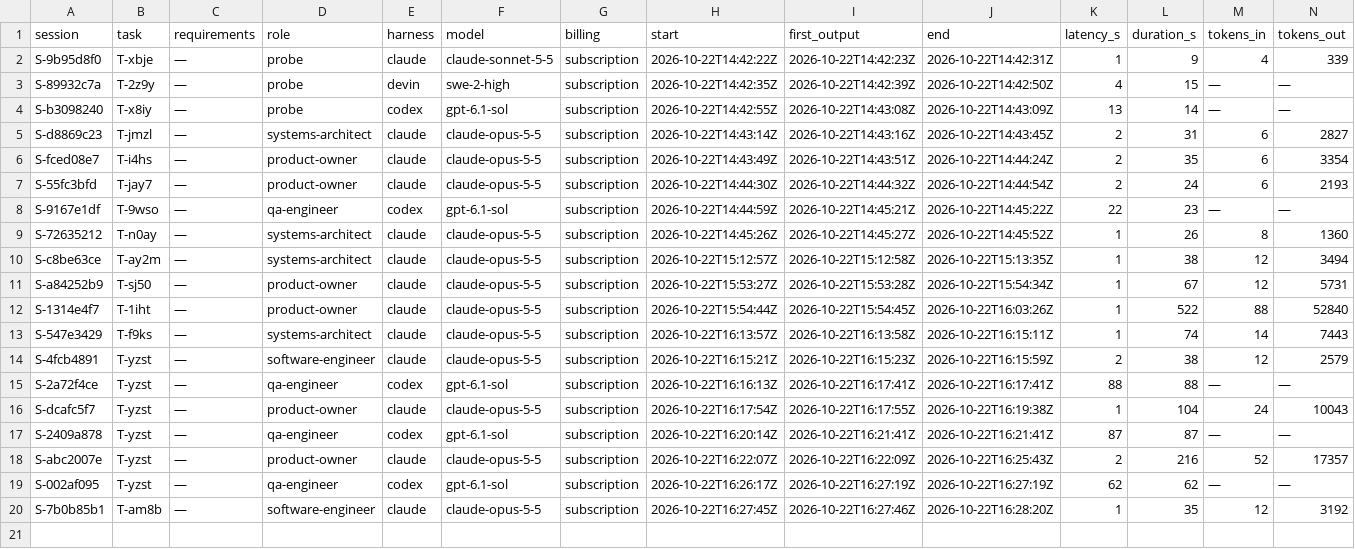
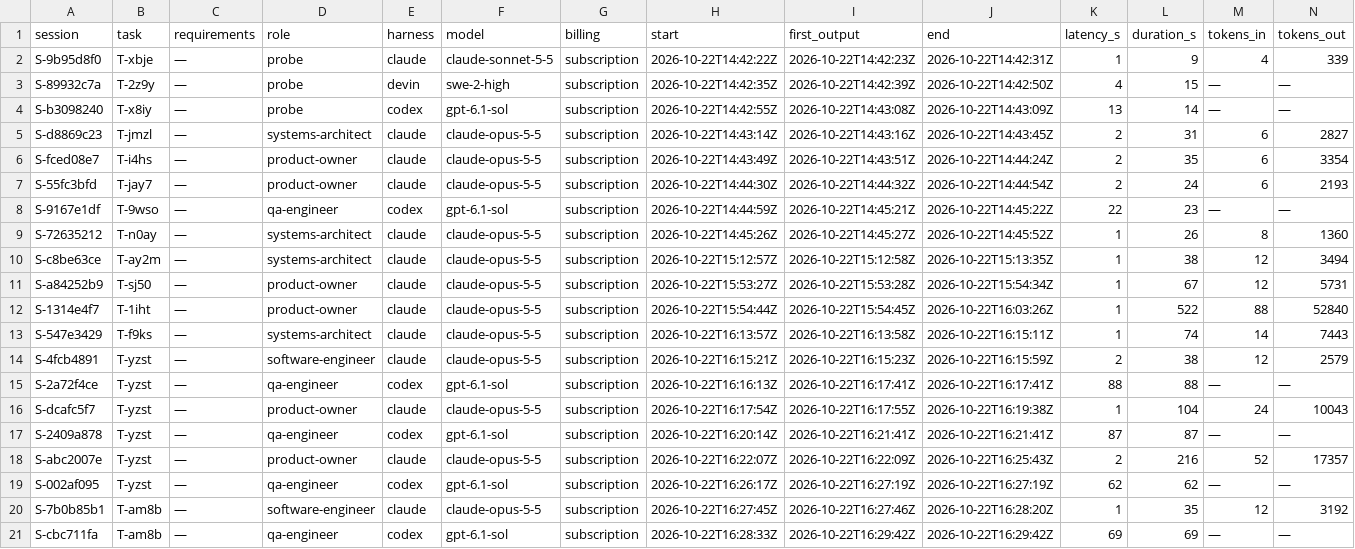
Before and after one commit to pharzam/layup-uat-m2e2, a TSV file: telemetry.tsv, drawn as a sheet; only a part is shown; rows hold the shown columns only; the diff names each change by its address in the sheet, - before the commit and + after, or states it on an @@ line.

```diff
--- a/telemetry.tsv
+++ b/telemetry.tsv
+row 21: S-cbc711fa | T-am8b | — | qa-engineer | codex | gpt-6.1-sol | subscription | 2026-10-22T16:28:33Z | 2026-10-22T16:29:42Z | 2026-10-22T16:29:42Z | 69 | 69 | — | —
```
Also changed, not shown: tasks/T-am8b/events.tsv, 2 other files.
